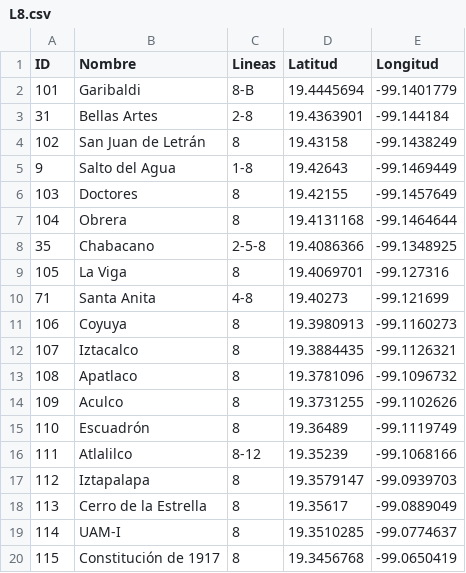
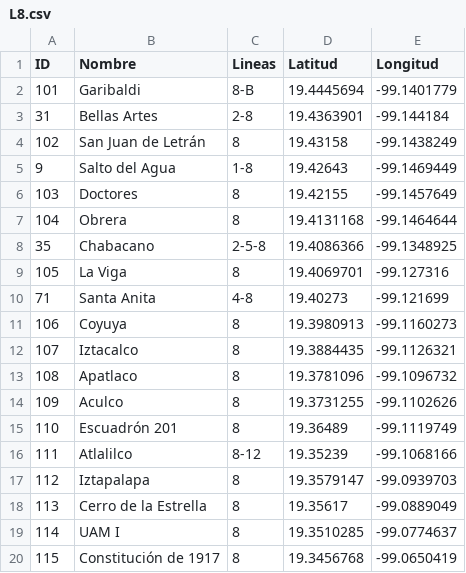
Before and after one commit to GustavoVaAsc/OrangeWormRevamped, a CSV file: app/src/main/assets/dbfiles/L8.csv, drawn as a sheet.

Commit message:
debugeo estaciones

```diff
--- a/app/src/main/assets/dbfiles/L8.csv
+++ b/app/src/main/assets/dbfiles/L8.csv
@@ -14,3 +14,3 @@ ID,Nombre,Lineas,Latitud,Longitud
 109,Aculco,8,19.3731255,-99.1102626
-110,Escuadrón,8,19.36489,-99.1119749
+110,Escuadrón 201,8,19.36489,-99.1119749
 111,Atlalilco,8-12,19.35239,-99.1068166
@@ -18,3 +18,3 @@ ID,Nombre,Lineas,Latitud,Longitud
 113,Cerro de la Estrella,8,19.35617,-99.0889049
-114,UAM-I,8,19.3510285,-99.0774637
+114,UAM I,8,19.3510285,-99.0774637
 115,Constitución de 1917,8,19.3456768,-99.0650419
```
